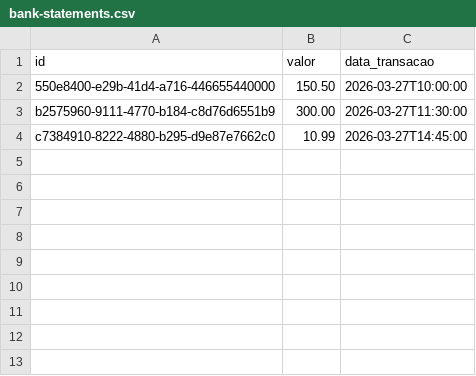
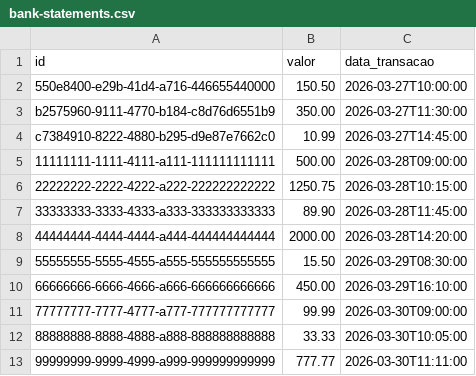
Before and after one commit to mathesilva/system-bancario, a CSV file: src/main/resources/bank-statements.csv, drawn as a sheet.

```diff
--- a/src/main/resources/bank-statements.csv
+++ b/src/main/resources/bank-statements.csv
@@ -2,3 +2,12 @@ id,valor,data_transacao
 550e8400-e29b-41d4-a716-446655440000,150.50,2026-03-27T10:00:00
-b2575960-9111-4770-b184-c8d76d6551b9,300.00,2026-03-27T11:30:00
+b2575960-9111-4770-b184-c8d76d6551b9,350.00,2026-03-27T11:30:00
 c7384910-8222-4880-b295-d9e87e7662c0,10.99,2026-03-27T14:45:00
+11111111-1111-4111-a111-111111111111,500.00,2026-03-28T09:00:00
+22222222-2222-4222-a222-222222222222,1250.75,2026-03-28T10:15:00
+33333333-3333-4333-a333-333333333333,89.90,2026-03-28T11:45:00
+44444444-4444-4444-a444-444444444444,2000.00,2026-03-28T14:20:00
+55555555-5555-4555-a555-555555555555,15.50,2026-03-29T08:30:00
+66666666-6666-4666-a666-666666666666,450.00,2026-03-29T16:10:00
+77777777-7777-4777-a777-777777777777,99.99,2026-03-30T09:00:00
+88888888-8888-4888-a888-888888888888,33.33,2026-03-30T10:05:00
+99999999-9999-4999-a999-999999999999,777.77,2026-03-30T11:11:00
```
Also changed, not shown: 2 other files.
